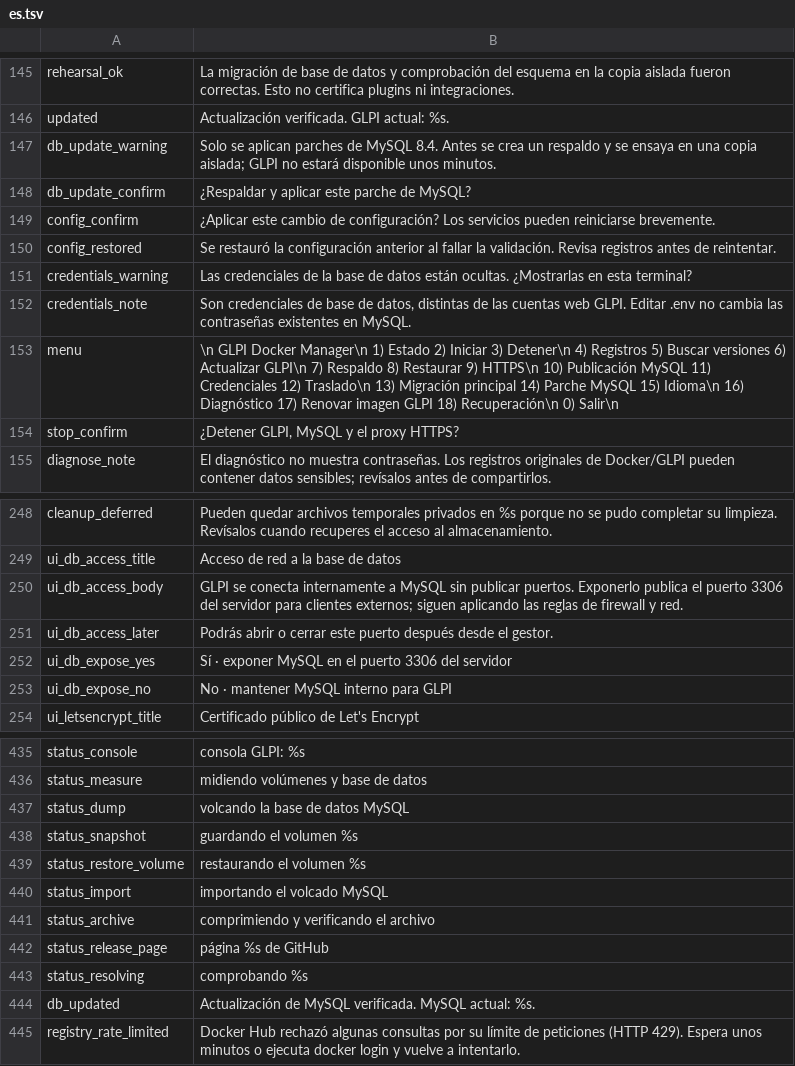
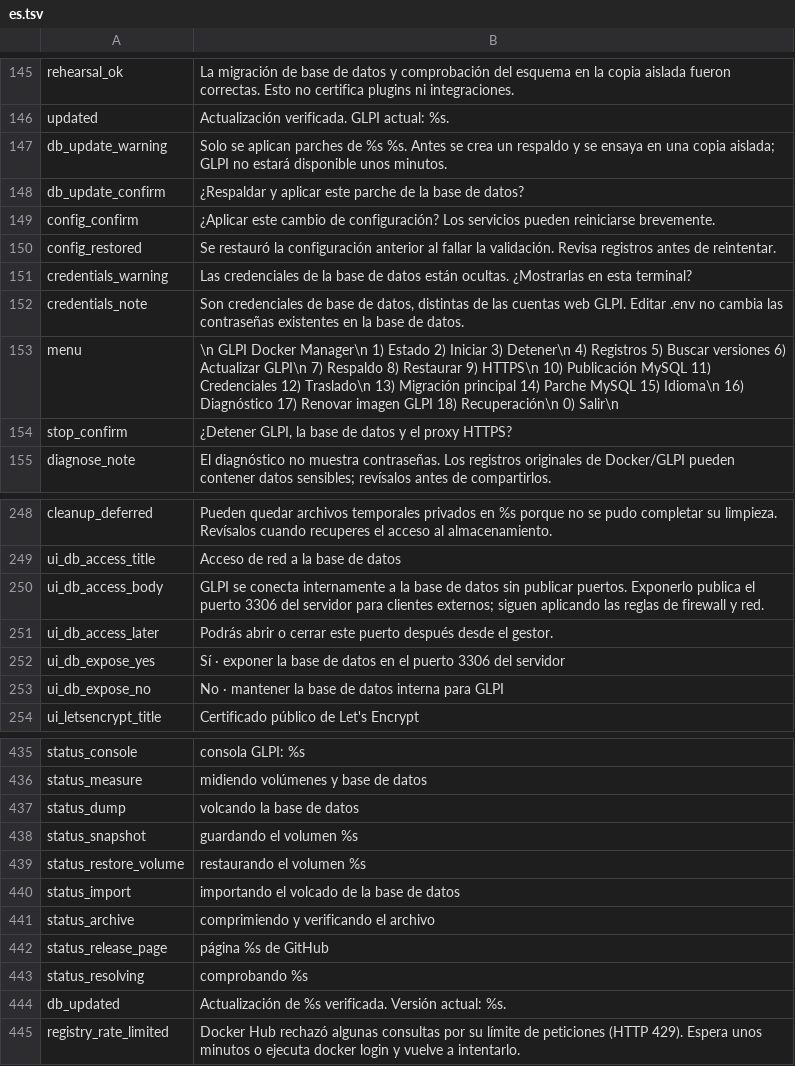
Before and after one commit to solqubit/glpi-docker-manager, a TSV file: locales/es.tsv, drawn as a sheet; only a part is shown, gaps mark what is left out; the diff covers the shown part only.

Commit message:
Add MariaDB LTS selection and automatic GLPI Agent discovery
- Offer supported MariaDB series with GLPI CI compatibility details, offline fallback, and support notices.

- Keep backups, restores, and patch updates within the installed database engine and series.

- Discover official agent releases and checksums with bounded requests, preserve previously copied installers, and retain client identity.

```diff
--- a/locales/es.tsv
+++ b/locales/es.tsv
@@ -146,4 +146,4 @@ rehearsal_ok	La migración de base de datos y comprobación del esquema en la co
 updated	Actualización verificada. GLPI actual: %s.
-db_update_warning	Solo se aplican parches de MySQL 8.4. Antes se crea un respaldo y se ensaya en una copia aislada; GLPI no estará disponible unos minutos.
-db_update_confirm	¿Respaldar y aplicar este parche de MySQL?
+db_update_warning	Solo se aplican parches de %s %s. Antes se crea un respaldo y se ensaya en una copia aislada; GLPI no estará disponible unos minutos.
+db_update_confirm	¿Respaldar y aplicar este parche de la base de datos?
 config_confirm	¿Aplicar este cambio de configuración? Los servicios pueden reiniciarse brevemente.
@@ -151,5 +151,5 @@ config_restored	Se restauró la configuración anterior al fallar la validación
 credentials_warning	Las credenciales de la base de datos están ocultas. ¿Mostrarlas en esta terminal?
-credentials_note	Son credenciales de base de datos, distintas de las cuentas web GLPI. Editar .env no cambia las contraseñas existentes en MySQL.
+credentials_note	Son credenciales de base de datos, distintas de las cuentas web GLPI. Editar .env no cambia las contraseñas existentes en la base de datos.
 menu	\n  GLPI Docker Manager\n  1) Estado                 2) Iniciar              3) Detener\n  4) Registros              5) Buscar versiones     6) Actualizar GLPI\n  7) Respaldo               8) Restaurar            9) HTTPS\n 10) Publicación MySQL     11) Credenciales         12) Traslado\n 13) Migración principal   14) Parche MySQL         15) Idioma\n 16) Diagnóstico           17) Renovar imagen GLPI  18) Recuperación\n  0) Salir\n
-stop_confirm	¿Detener GLPI, MySQL y el proxy HTTPS?
+stop_confirm	¿Detener GLPI, la base de datos y el proxy HTTPS?
 diagnose_note	El diagnóstico no muestra contraseñas. Los registros originales de Docker/GLPI pueden contener datos sensibles; revísalos antes de compartirlos.
@@ -249,6 +249,6 @@ cleanup_deferred	Pueden quedar archivos temporales privados en %s porque no se p
 ui_db_access_title	Acceso de red a la base de datos
-ui_db_access_body	GLPI se conecta internamente a MySQL sin publicar puertos. Exponerlo publica el puerto 3306 del servidor para clientes externos; siguen aplicando las reglas de firewall y red.
+ui_db_access_body	GLPI se conecta internamente a la base de datos sin publicar puertos. Exponerlo publica el puerto 3306 del servidor para clientes externos; siguen aplicando las reglas de firewall y red.
 ui_db_access_later	Podrás abrir o cerrar este puerto después desde el gestor.
-ui_db_expose_yes	Sí · exponer MySQL en el puerto 3306 del servidor
-ui_db_expose_no	No · mantener MySQL interno para GLPI
+ui_db_expose_yes	Sí · exponer la base de datos en el puerto 3306 del servidor
+ui_db_expose_no	No · mantener la base de datos interna para GLPI
 ui_letsencrypt_title	Certificado público de Let's Encrypt
@@ -436,6 +436,6 @@ status_console	consola GLPI: %s
 status_measure	midiendo volúmenes y base de datos
-status_dump	volcando la base de datos MySQL
+status_dump	volcando la base de datos
 status_snapshot	guardando el volumen %s
 status_restore_volume	restaurando el volumen %s
-status_import	importando el volcado MySQL
+status_import	importando el volcado de la base de datos
 status_archive	comprimiendo y verificando el archivo
@@ -443,3 +443,3 @@ status_release_page	página %s de GitHub
 status_resolving	comprobando %s
-db_updated	Actualización de MySQL verificada. MySQL actual: %s.
+db_updated	Actualización de %s verificada. Versión actual: %s.
 registry_rate_limited	Docker Hub rechazó algunas consultas por su límite de peticiones (HTTP 429). Espera unos minutos o ejecuta docker login y vuelve a intentarlo.
```
Also changed, not shown: 25 added rows and 34 edited cells elsewhere in this file, locales/en.tsv, 26 other files.
